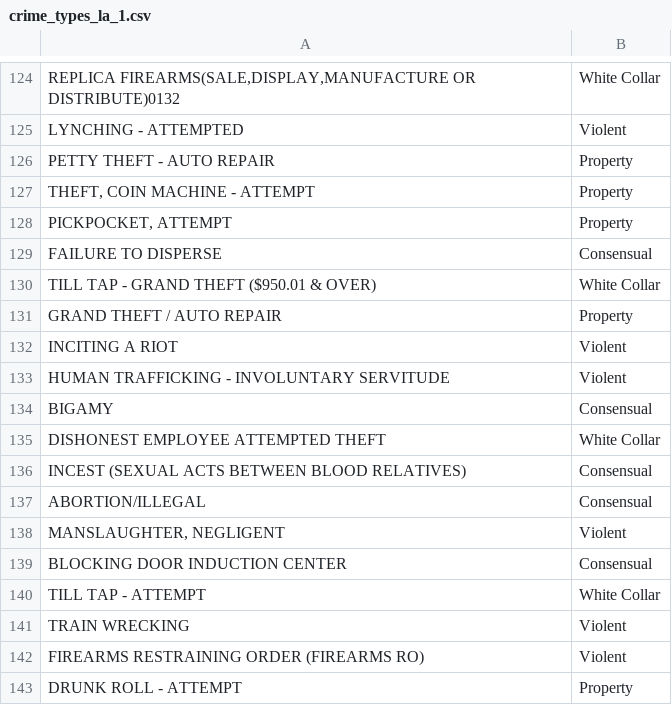
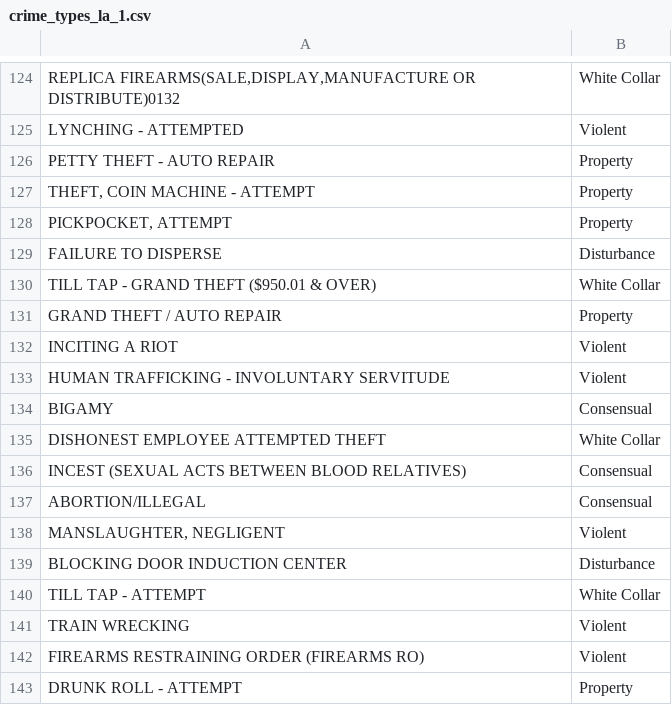
Before and after one commit to minxstm/Bootcamp_Project_1, a CSV file: crime_types_la_1.csv, drawn as a sheet; only a part is shown, gaps mark what is left out; the diff covers the shown part only.

Commit message:
Add category Disturbance

```diff
--- a/crime_types_la_1.csv
+++ b/crime_types_la_1.csv
@@ -128,3 +128,3 @@ PETTY THEFT - AUTO REPAIR,Property
 "PICKPOCKET, ATTEMPT",Property
-FAILURE TO DISPERSE,Consensual
+FAILURE TO DISPERSE,Disturbance
 TILL TAP - GRAND THEFT ($950.01 & OVER),White Collar
@@ -138,3 +138,3 @@ ABORTION/ILLEGAL,Consensual
 "MANSLAUGHTER, NEGLIGENT",Violent
-BLOCKING DOOR INDUCTION CENTER,Consensual
+BLOCKING DOOR INDUCTION CENTER,Disturbance
 TILL TAP - ATTEMPT,White Collar
```
Also changed, not shown: 19 edited cells elsewhere in this file, crime_types_chicago_1.csv.
